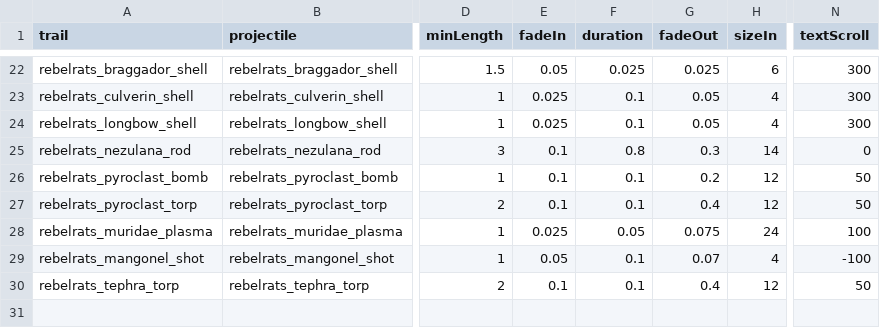
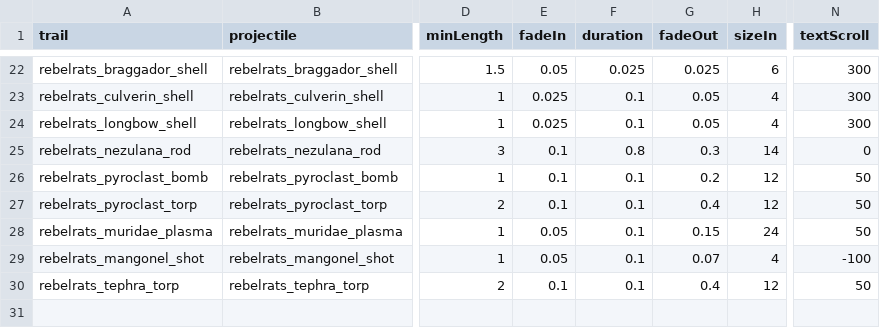
Before and after one commit to masterraven19/Rebel-Rats, a CSV file: data/trails/trail_data.csv, drawn as a sheet; only a part is shown, gaps mark what is left out; the diff names each change by its address in the sheet, - before the commit and + after, or states it on an @@ line.

```diff
--- a/data/trails/trail_data.csv
+++ b/data/trails/trail_data.csv
-E28 (fadeIn): 0.025
+E28 (fadeIn): 0.05
-F28 (duration): 0.05
+F28 (duration): 0.1
-G28 (fadeOut): 0.075
+G28 (fadeOut): 0.15
-N28 (textScroll): 100
+N28 (textScroll): 50
```
Also changed, not shown: data/weapons/weapon_data.csv, 5 other files.
